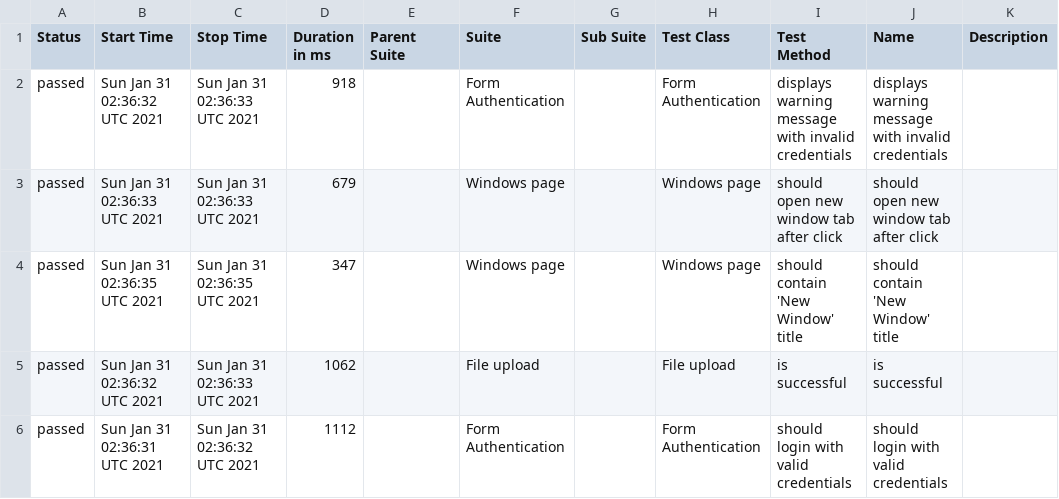
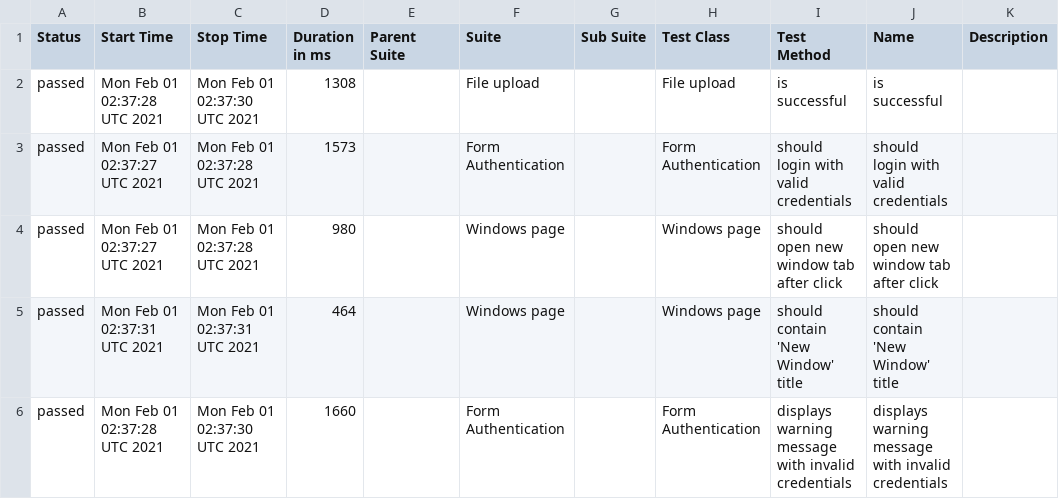
Before and after one commit to isandratskiy/webdriverio5-typescript-draft, a CSV file: data/suites.csv, drawn as a sheet.

```diff
--- a/data/suites.csv
+++ b/data/suites.csv
@@ -1,6 +1,6 @@
 "Status","Start Time","Stop Time","Duration in ms","Parent Suite","Suite","Sub Suite","Test Class","Test Method","Name","Description"
-"passed","Sun Jan 31 02:36:32 UTC 2021","Sun Jan 31 02:36:33 UTC 2021","918","","Form Authentication","","Form Authentication","displays warning message with invalid credentials","displays warning message with invalid credentials",""
-"passed","Sun Jan 31 02:36:33 UTC 2021","Sun Jan 31 02:36:33 UTC 2021","679","","Windows page","","Windows page","should open new window tab after click","should open new window tab after click",""
-"passed","Sun Jan 31 02:36:35 UTC 2021","Sun Jan 31 02:36:35 UTC 2021","347","","Windows page","","Windows page","should contain 'New Window' title","should contain 'New Window' title",""
-"passed","Sun Jan 31 02:36:32 UTC 2021","Sun Jan 31 02:36:33 UTC 2021","1062","","File upload","","File upload","is successful","is successful",""
-"passed","Sun Jan 31 02:36:31 UTC 2021","Sun Jan 31 02:36:32 UTC 2021","1112","","Form Authentication","","Form Authentication","should login with valid credentials","should login with valid credentials",""
+"passed","Mon Feb 01 02:37:28 UTC 2021","Mon Feb 01 02:37:30 UTC 2021","1308","","File upload","","File upload","is successful","is successful",""
+"passed","Mon Feb 01 02:37:27 UTC 2021","Mon Feb 01 02:37:28 UTC 2021","1573","","Form Authentication","","Form Authentication","should login with valid credentials","should login with valid credentials",""
+"passed","Mon Feb 01 02:37:27 UTC 2021","Mon Feb 01 02:37:28 UTC 2021","980","","Windows page","","Windows page","should open new window tab after click","should open new window tab after click",""
+"passed","Mon Feb 01 02:37:31 UTC 2021","Mon Feb 01 02:37:31 UTC 2021","464","","Windows page","","Windows page","should contain 'New Window' title","should contain 'New Window' title",""
+"passed","Mon Feb 01 02:37:28 UTC 2021","Mon Feb 01 02:37:30 UTC 2021","1660","","Form Authentication","","Form Authentication","displays warning message with invalid credentials","displays warning message with invalid credentials",""
```
Also changed, not shown: 18 other files.
